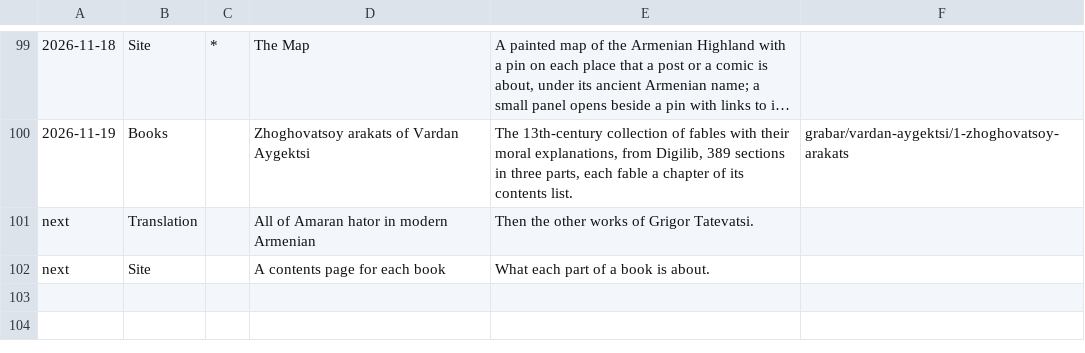
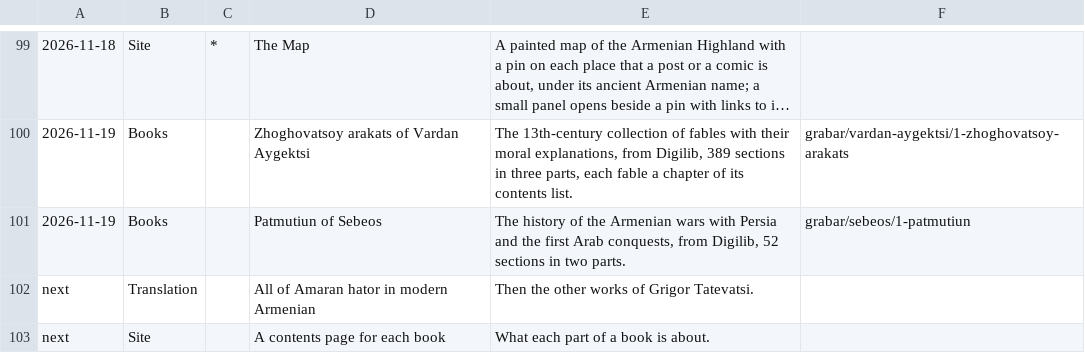
Before and after one commit to serjhnn/nx-gir, a TSV file: timeline.tsv, drawn as a sheet; only a part is shown, gaps mark what is left out; long unchanged cells end in ….

```diff
--- a/timeline.tsv
+++ b/timeline.tsv
@@ -100,2 +100,3 @@
 2026-11-19	Books		Zhoghovatsoy arakats of Vardan Aygektsi	The 13th-century collection of fables with their moral explanations, from Digilib, 389 sections in three parts, each fable a chapter of its contents list.	grabar/vardan-aygektsi/1-zhoghovatsoy-arakats
+2026-11-19	Books		Patmutiun of Sebeos	The history of the Armenian wars with Persia and the first Arab conquests, from Digilib, 52 sections in two parts.	grabar/sebeos/1-patmutiun
 next	Translation		All of Amaran hator in modern Armenian	Then the other works of Grigor Tatevatsi.	
```
Also changed, not shown: books/LIBRARY.tsv, notes/limits.tsv, 3 other files.
